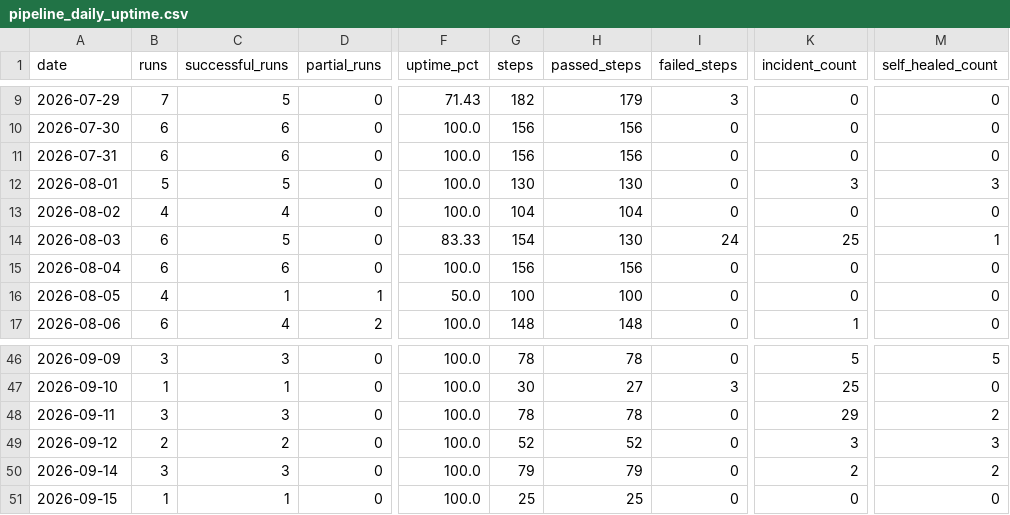
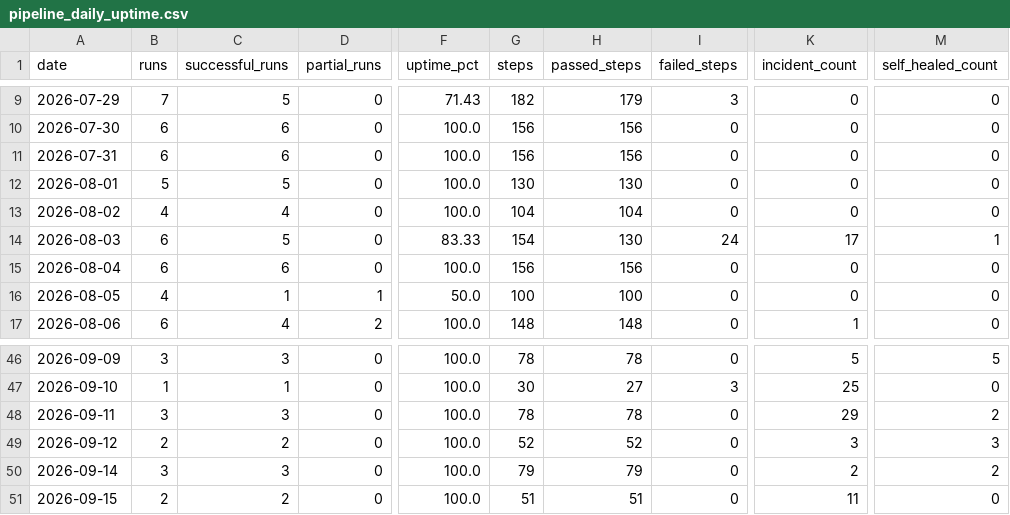
Before and after one commit to MikeWooCerna/Pac-Biz, a CSV file: pipeline_daily_uptime.csv, drawn as a sheet; only a part is shown, gaps mark what is left out; the diff names each change by its address in the sheet, - before the commit and + after, or states it on an @@ line.

```diff
--- a/pipeline_daily_uptime.csv
+++ b/pipeline_daily_uptime.csv
-K12 (incident_count): 3
+K12 (incident_count): 0
-M12 (self_healed_count): 3
+M12 (self_healed_count): 0
-K14 (incident_count): 25
+K14 (incident_count): 17
-B51 (runs): 1
+B51 (runs): 2
-C51 (successful_runs): 1
+C51 (successful_runs): 2
-G51 (steps): 25
+G51 (steps): 51
-H51 (passed_steps): 25
+H51 (passed_steps): 51
-K51 (incident_count): 0
+K51 (incident_count): 11
```
Also changed, not shown: pipeline_step_history.csv, 8 other files.
